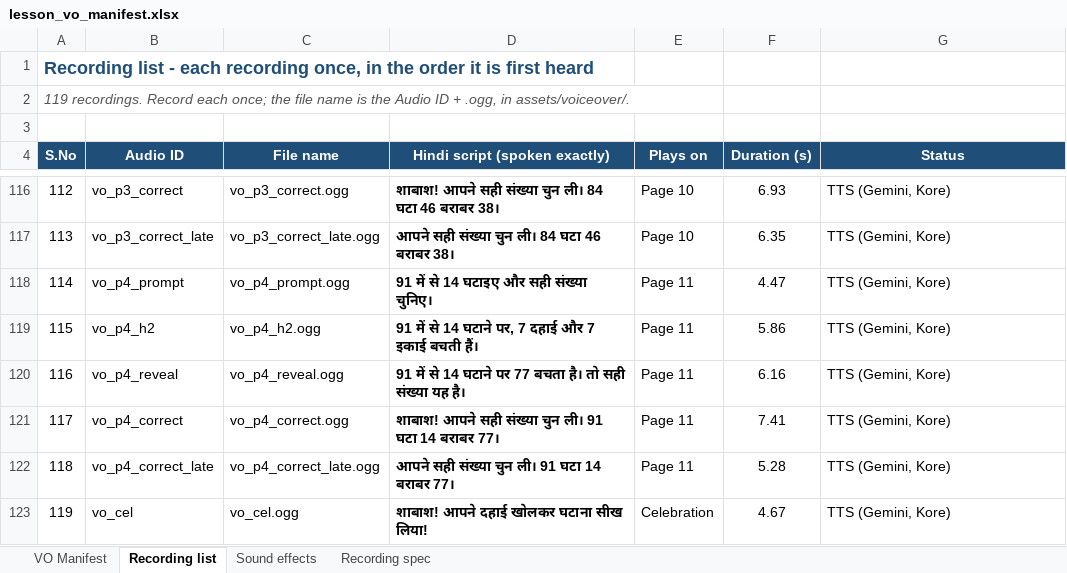
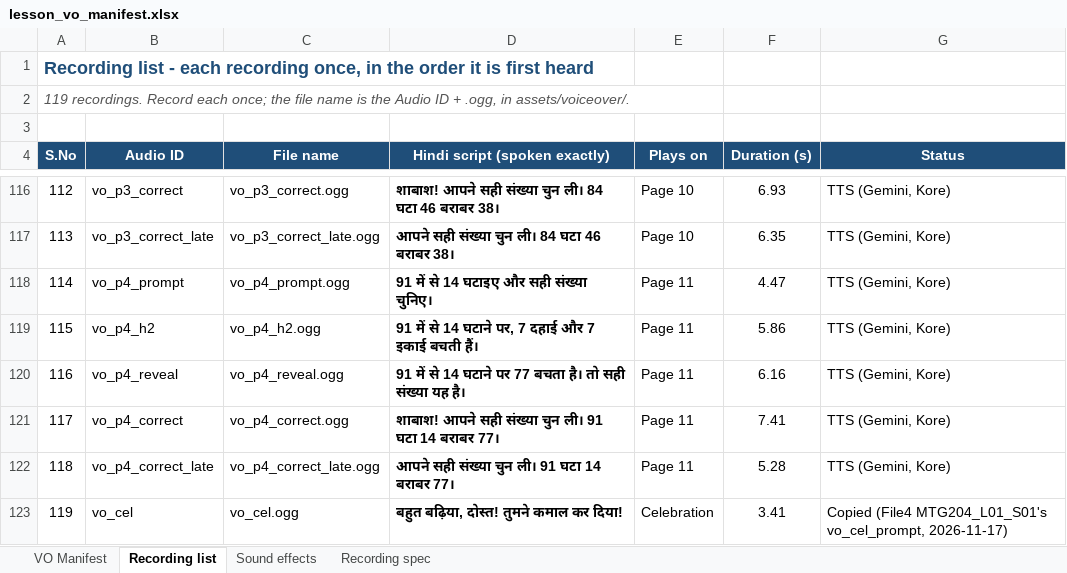
Before and after one commit to CodeWithPiyush0/MTG2A01_L04_S02-File7-Maths-, an Excel workbook: lesson_vo_manifest.xlsx, sheet Recording list, drawn as a sheet; only a part is shown, gaps mark what is left out; values as stored, in another font and other column widths than the file's, no borders; the diff names each change by its address in the sheet, - before the commit and + after, or states it on an @@ line.

```diff
--- a/lesson_vo_manifest.xlsx (sheet Recording list)
+++ b/lesson_vo_manifest.xlsx (sheet Recording list)
-D123 (Hindi script (spoken exactly)): शाबाश! आपने दहाई खोलकर घटाना सीख लिया!
+D123 (Hindi script (spoken exactly)): बहुत बढ़िया, दोस्त! तुमने कमाल कर दिया!
-F123 (Duration (s)): 4.67
+F123 (Duration (s)): 3.41
-G123 (Status): TTS (Gemini, Kore)
+G123 (Status): Copied (File4 MTG204_L01_S01's vo_cel_prompt, 2026-11-17)
```
Also changed, not shown: sheet VO Manifest, 9 other files.
